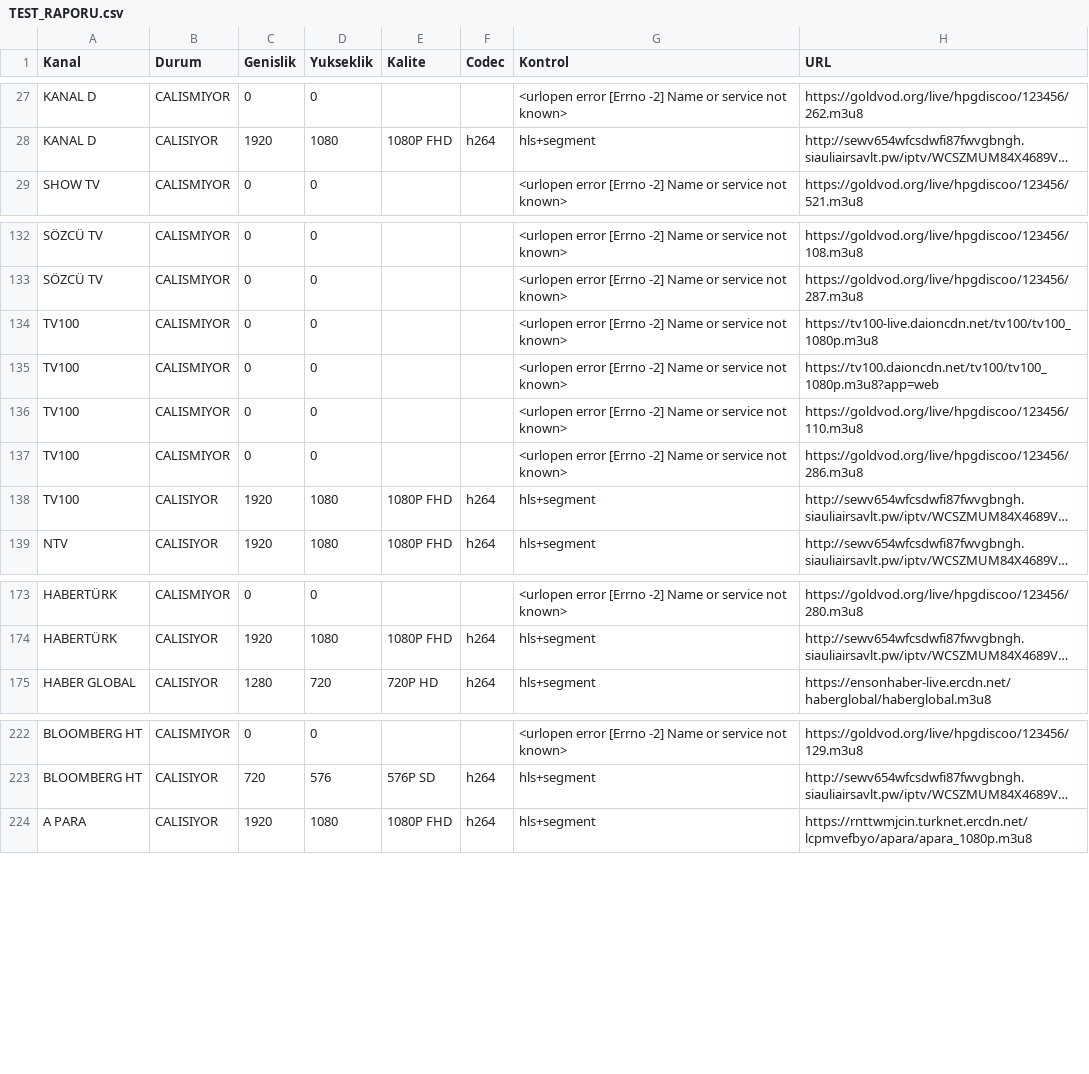
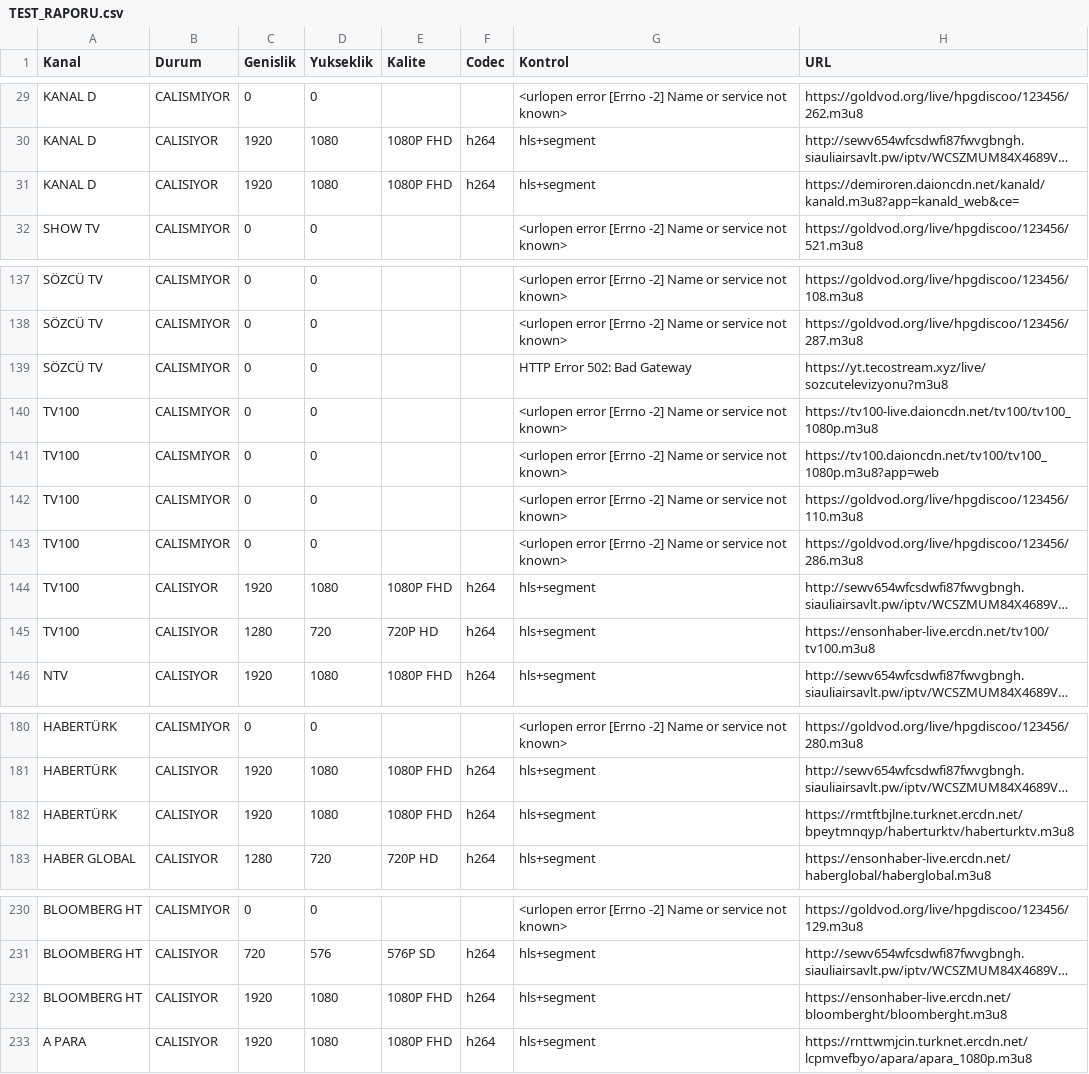
Before and after one commit to Madsc55/madsc-tv, a CSV file: TEST_RAPORU.csv, drawn as a sheet; only a part is shown, gaps mark what is left out; long unchanged cells end in …; the diff covers the shown part only; the diff names each change by its address in the sheet, - before the commit and + after, or states it on an @@ line.

```diff
--- a/TEST_RAPORU.csv
+++ b/TEST_RAPORU.csv
+row 31: KANAL D | CALISIYOR | 1920 | 1080 | 1080P FHD | h264 | hls+segment | https://demiroren.daioncdn.net/kanald/kanald.m3u8?app=kanald_web&ce=
+row 139: SÖZCÜ TV | CALISMIYOR | 0 | 0 |  |  | HTTP Error 502: Bad Gateway | https://yt.tecostream.xyz/live/sozcutelevizyonu?m3u8
+row 145: TV100 | CALISIYOR | 1280 | 720 | 720P HD | h264 | hls+segment | https://ensonhaber-live.ercdn.net/tv100/tv100.m3u8
+row 182: HABERTÜRK | CALISIYOR | 1920 | 1080 | 1080P FHD | h264 | hls+segment | https://rmtftbjlne.turknet.ercdn.net/bpeytmnqyp/haberturktv/haberturktv.m3u8
+row 232: BLOOMBERG HT | CALISIYOR | 1920 | 1080 | 1080P FHD | h264 | hls+segment | https://ensonhaber-live.ercdn.net/bloomberght/bloomberght.m3u8
```
Also changed, not shown: 6 added rows and 61 edited cells elsewhere in this file, 2 other files.
